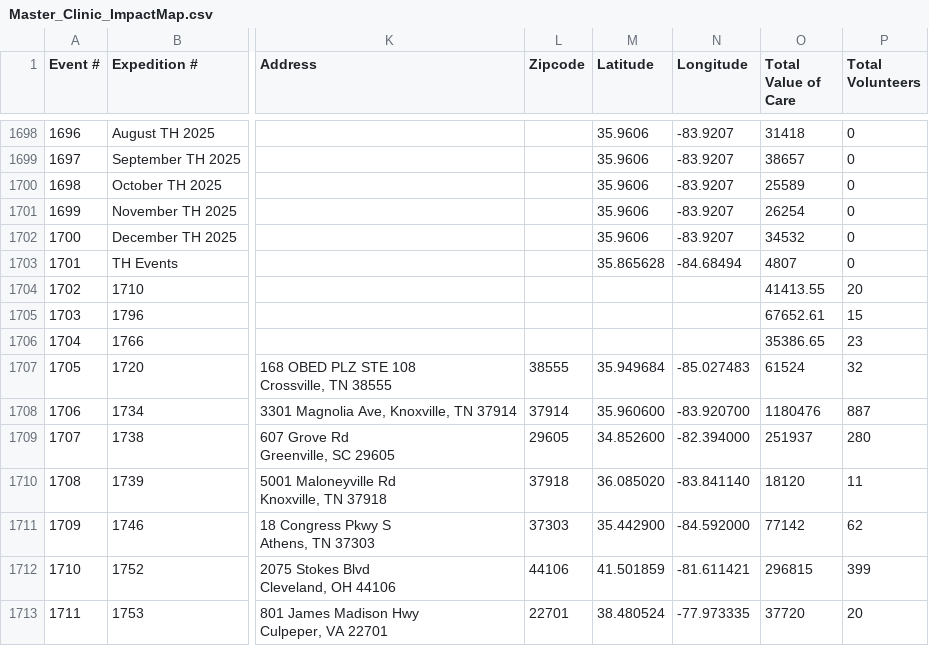
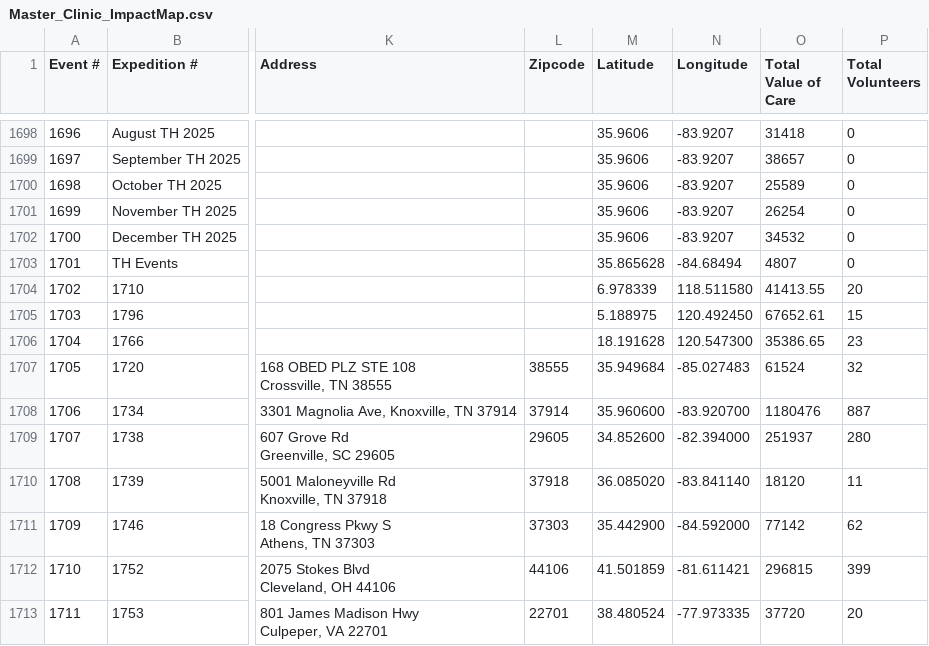
Before and after one commit to ITDeptAdmin/ImpactMap, a CSV file: data/Master_Clinic_ImpactMap.csv, drawn as a sheet; only a part is shown, gaps mark what is left out; the diff names each change by its address in the sheet, - before the commit and + after, or states it on an @@ line.

```diff
--- a/data/Master_Clinic_ImpactMap.csv
+++ b/data/Master_Clinic_ImpactMap.csv
-M1704 (Latitude): (empty)
+M1704 (Latitude): 6.978339
-N1704 (Longitude): (empty)
+N1704 (Longitude): 118.511580
-M1705 (Latitude): (empty)
+M1705 (Latitude): 5.188975
-N1705 (Longitude): (empty)
+N1705 (Longitude): 120.492450
-M1706 (Latitude): (empty)
+M1706 (Latitude): 18.191628
-N1706 (Longitude): (empty)
+N1706 (Longitude): 120.547300
```
Also changed, not shown: logs/update_log.csv, output/geocode_review.csv, 2 other files.
